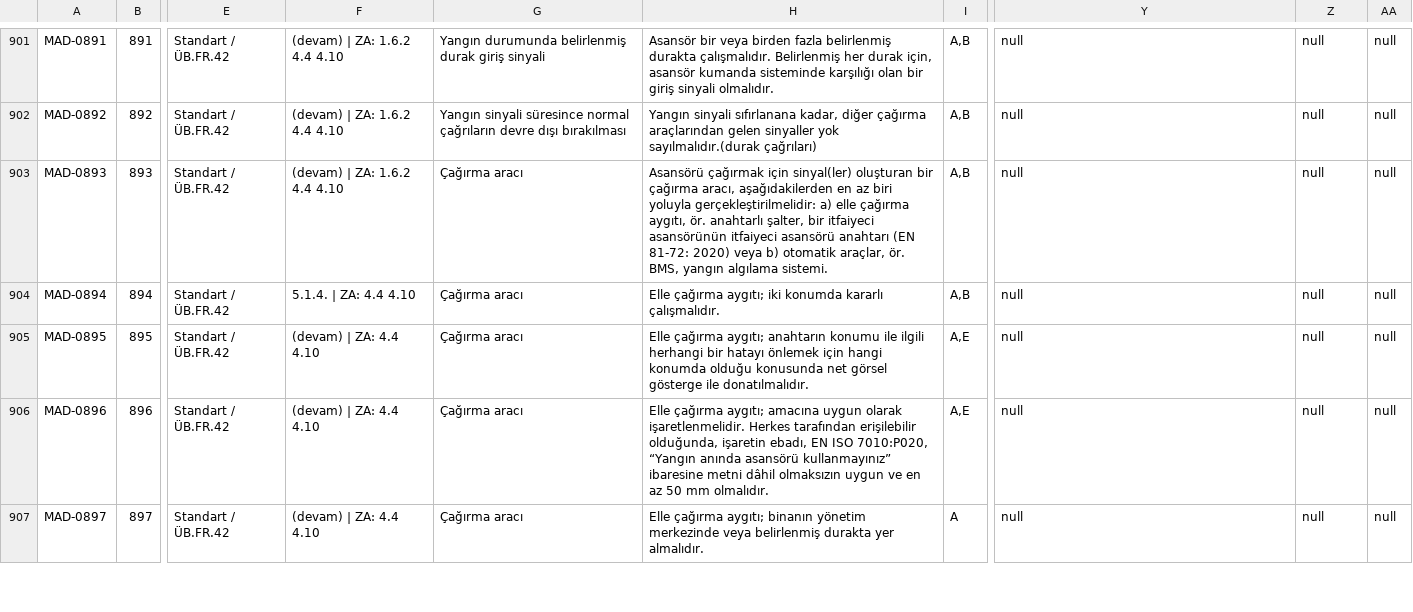
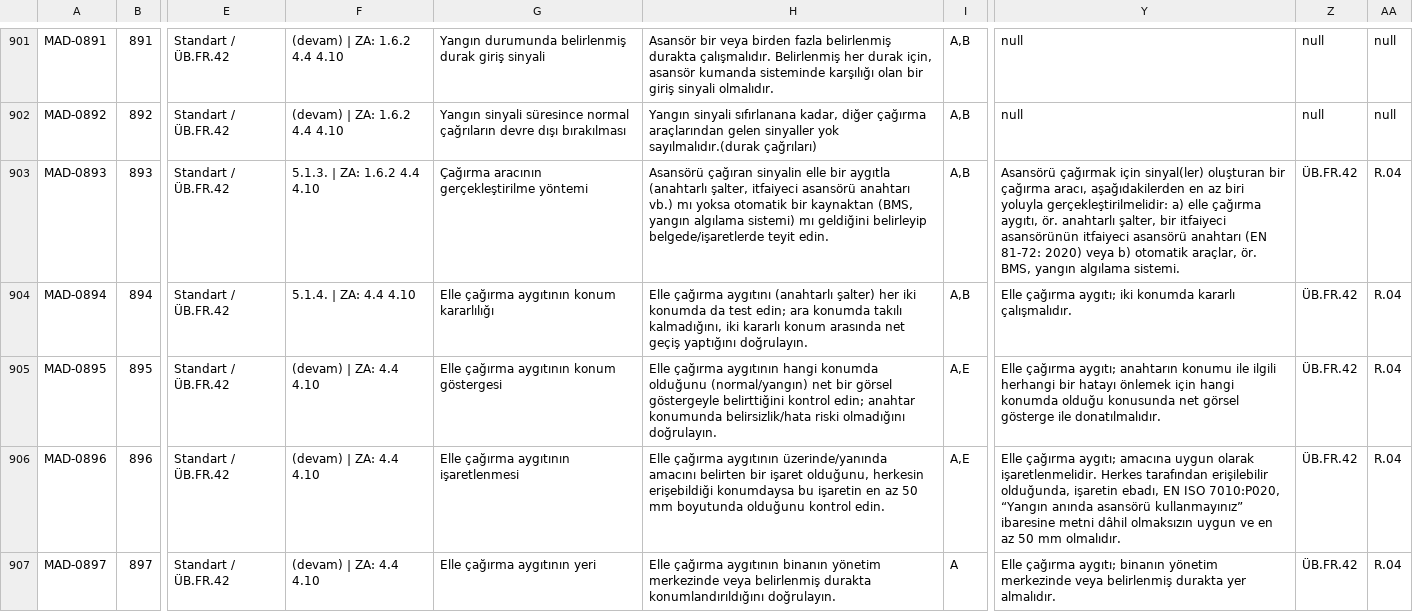
Before and after one commit to alpbirtanavci-max/aves, a CSV file: work/r15d-rc1-unified/data/madde_kutuphanesi.csv, drawn as a sheet; only a part is shown, gaps mark what is left out; the diff covers the shown part only; the diff names each change by its address in the sheet, - before the commit and + after, or states it on an @@ line.

```diff
--- a/work/r15d-rc1-unified/data/madde_kutuphanesi.csv
+++ b/work/r15d-rc1-unified/data/madde_kutuphanesi.csv
-F903: (devam) | ZA: 1.6.2 4.4 4.10
+F903: 5.1.3. | ZA: 1.6.2 4.4 4.10
-G903: Çağırma aracı
+G903: Çağırma aracının gerçekleştirilme yöntemi
-H903: Asansörü çağırmak için sinyal(ler) oluşturan bir çağırma aracı, aşağıdakilerden en az biri yoluyla gerçekleştirilmelidir: a) elle çağırma aygıtı, ör. anahtarlı şalter, bir itfaiyeci asansörünün itfaiyeci asansörü anahtarı (EN 81-72: 2020) veya b) otomatik araçlar, ör. BMS, yangın algılama sistemi.
+H903: Asansörü çağıran sinyalin elle bir aygıtla (anahtarlı şalter, itfaiyeci asansörü anahtarı vb.) mı yoksa otomatik bir kaynaktan (BMS, yangın algılama sistemi) mı geldiğini belirleyip belgede/işaretlerde teyit edin.
-Y903: null
+Y903: Asansörü çağırmak için sinyal(ler) oluşturan bir çağırma aracı, aşağıdakilerden en az biri yoluyla gerçekleştirilmelidir: a) elle çağırma aygıtı, ör. anahtarlı şalter, bir itfaiyeci asansörünün itfaiyeci asansörü anahtarı (EN 81-72: 2020) veya b) otomatik araçlar, ör. BMS, yangın algılama sistemi.
-Z903:Z907: null
+Z903:Z907: ÜB.FR.42
-AA903:AA907: null
+AA903:AA907: R.04
-G904: Çağırma aracı
+G904: Elle çağırma aygıtının konum kararlılığı
-H904: Elle çağırma aygıtı; iki konumda kararlı çalışmalıdır.
+H904: Elle çağırma aygıtını (anahtarlı şalter) her iki konumda da test edin; ara konumda takılı kalmadığını, iki kararlı konum arasında net geçiş yaptığını doğrulayın.
-Y904: null
+Y904: Elle çağırma aygıtı; iki konumda kararlı çalışmalıdır.
-G905: Çağırma aracı
+G905: Elle çağırma aygıtının konum göstergesi
-H905: Elle çağırma aygıtı; anahtarın konumu ile ilgili herhangi bir hatayı önlemek için hangi konumda olduğu konusunda net görsel gösterge ile donatılmalıdır.
+H905: Elle çağırma aygıtının hangi konumda olduğunu (normal/yangın) net bir görsel göstergeyle belirttiğini kontrol edin; anahtar konumunda belirsizlik/hata riski olmadığını doğrulayın.
-Y905: null
+Y905: Elle çağırma aygıtı; anahtarın konumu ile ilgili herhangi bir hatayı önlemek için hangi konumda olduğu konusunda net görsel gösterge ile donatılmalıdır.
-G906: Çağırma aracı
+G906: Elle çağırma aygıtının işaretlenmesi
-H906: Elle çağırma aygıtı; amacına uygun olarak işaretlenmelidir. Herkes tarafından erişilebilir olduğunda, işaretin ebadı, EN ISO 7010:P020, “Yangın anında asansörü kullanmayınız” ibaresine metni dâhil olmaksızın uygun ve en az 50 mm olmalıdır.
+H906: Elle çağırma aygıtının üzerinde/yanında amacını belirten bir işaret olduğunu, herkesin erişebildiği konumdaysa bu işaretin en az 50 mm boyutunda olduğunu kontrol edin.
-Y906: null
+Y906: Elle çağırma aygıtı; amacına uygun olarak işaretlenmelidir. Herkes tarafından erişilebilir olduğunda, işaretin ebadı, EN ISO 7010:P020, “Yangın anında asansörü kullanmayınız” ibaresine metni dâhil olmaksızın uygun ve en az 50 mm olmalıdır.
-G907: Çağırma aracı
+G907: Elle çağırma aygıtının yeri
-H907: Elle çağırma aygıtı; binanın yönetim merkezinde veya belirlenmiş durakta yer almalıdır.
+H907: Elle çağırma aygıtının binanın yönetim merkezinde veya belirlenmiş durakta konumlandırıldığını doğrulayın.
-Y907: null
+Y907: Elle çağırma aygıtı; binanın yönetim merkezinde veya belirlenmiş durakta yer almalıdır.
```
Also changed, not shown: 112 edited cells elsewhere in this file, 2 other files.
